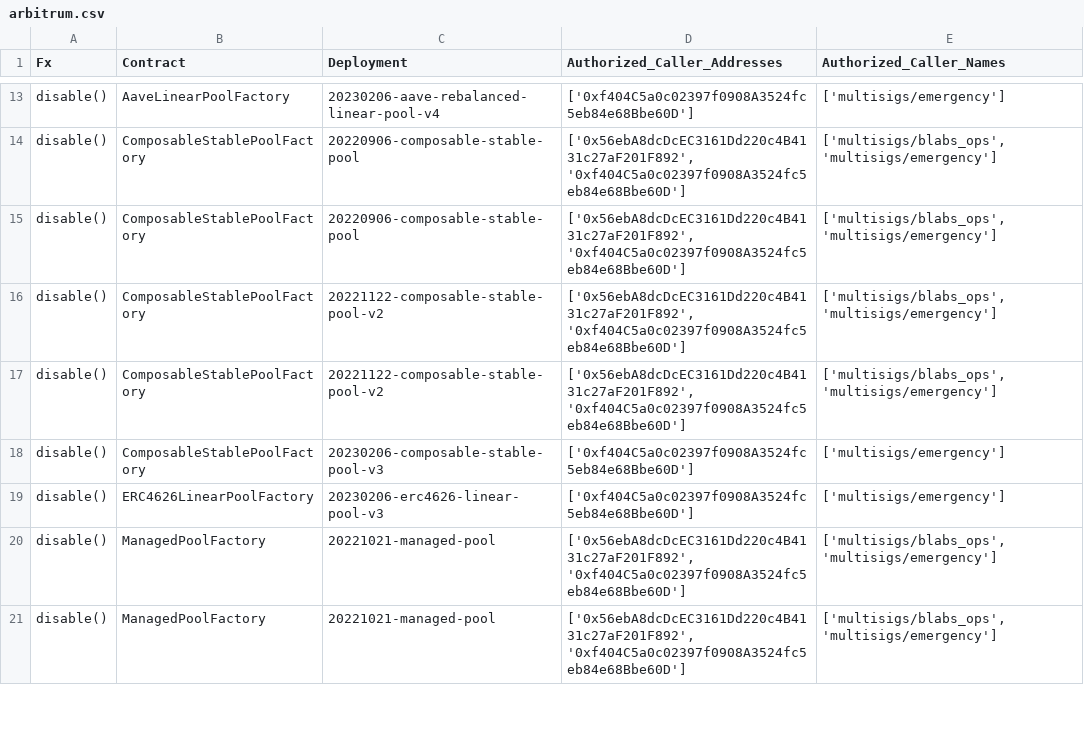
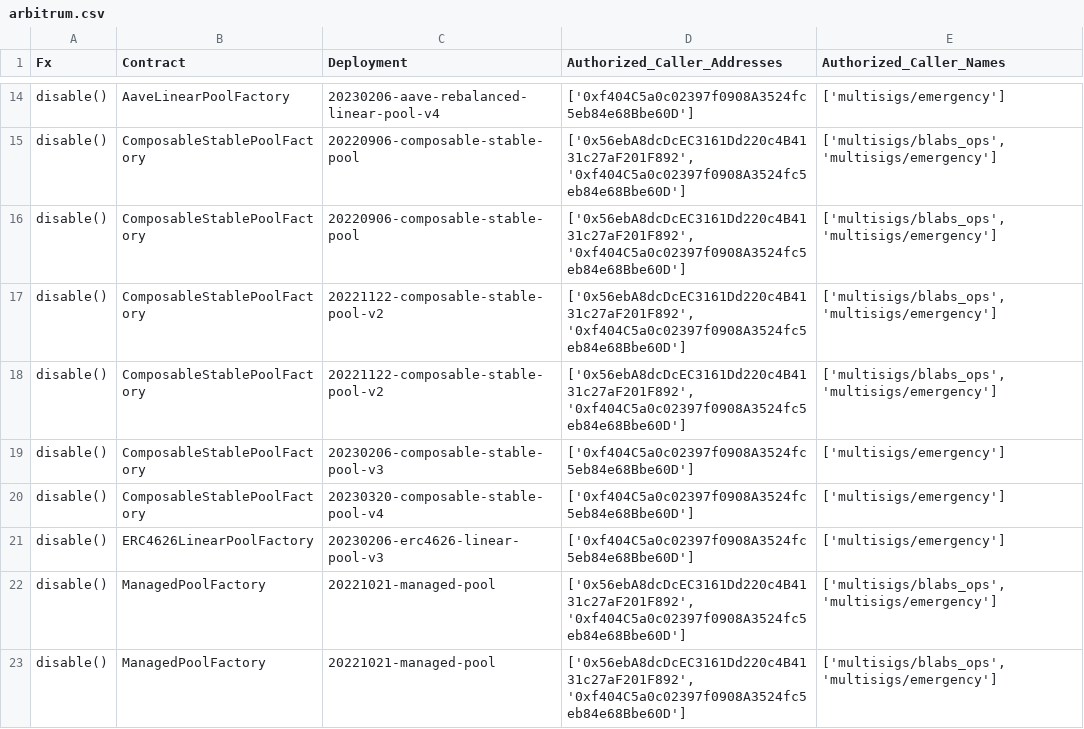
Before and after one commit to balancer/docs, a CSV file: data_files/permissions/arbitrum.csv, drawn as a sheet; only a part is shown, gaps mark what is left out; the diff covers the shown part only; the diff names each change by its address in the sheet, - before the commit and + after, or states it on an @@ line.

```diff
--- a/data_files/permissions/arbitrum.csv
+++ b/data_files/permissions/arbitrum.csv
+row 20: disable() | ComposableStablePoolFactory | 20230320-composable-stable-pool-v4 | ['0xf404C5a0c02397f0908A3524fc5eb84e68Bbe60D'] | ['multisigs/emergency']
```
Also changed, not shown: 17 added rows elsewhere in this file, data_files/permissions/gnosis.csv, data_files/permissions/mainnet.csv, 17 other files.
